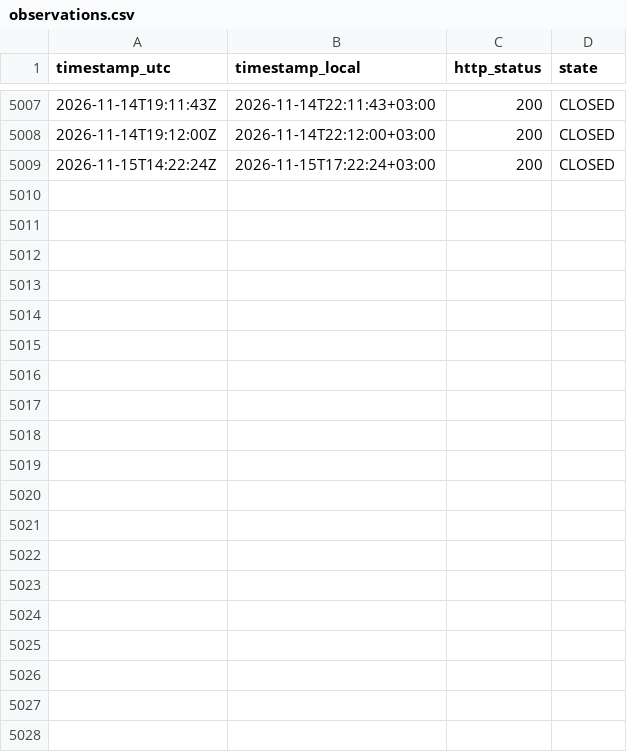
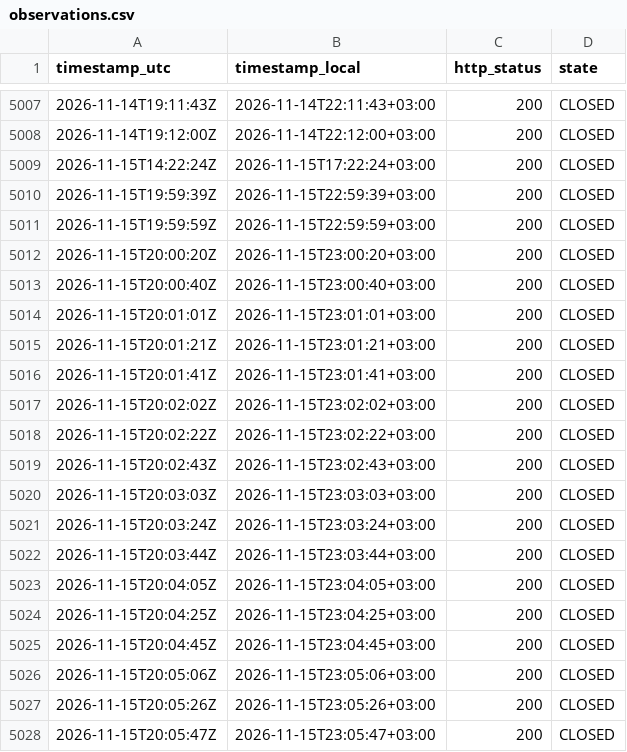
Before and after one commit to atalha1/islamweb-fatwa-notification, a CSV file: log/observations.csv, drawn as a sheet; only a part is shown, gaps mark what is left out; the diff covers the shown part only; the diff names each change by its address in the sheet, - before the commit and + after, or states it on an @@ line.

```diff
--- a/log/observations.csv
+++ b/log/observations.csv
+row 5010: 2026-11-15T19:59:39Z | 2026-11-15T22:59:39+03:00 | 200 | CLOSED
+row 5011: 2026-11-15T19:59:59Z | 2026-11-15T22:59:59+03:00 | 200 | CLOSED
+row 5012: 2026-11-15T20:00:20Z | 2026-11-15T23:00:20+03:00 | 200 | CLOSED
+row 5013: 2026-11-15T20:00:40Z | 2026-11-15T23:00:40+03:00 | 200 | CLOSED
+row 5014: 2026-11-15T20:01:01Z | 2026-11-15T23:01:01+03:00 | 200 | CLOSED
+row 5015: 2026-11-15T20:01:21Z | 2026-11-15T23:01:21+03:00 | 200 | CLOSED
+row 5016: 2026-11-15T20:01:41Z | 2026-11-15T23:01:41+03:00 | 200 | CLOSED
+row 5017: 2026-11-15T20:02:02Z | 2026-11-15T23:02:02+03:00 | 200 | CLOSED
+row 5018: 2026-11-15T20:02:22Z | 2026-11-15T23:02:22+03:00 | 200 | CLOSED
+row 5019: 2026-11-15T20:02:43Z | 2026-11-15T23:02:43+03:00 | 200 | CLOSED
+row 5020: 2026-11-15T20:03:03Z | 2026-11-15T23:03:03+03:00 | 200 | CLOSED
+row 5021: 2026-11-15T20:03:24Z | 2026-11-15T23:03:24+03:00 | 200 | CLOSED
+row 5022: 2026-11-15T20:03:44Z | 2026-11-15T23:03:44+03:00 | 200 | CLOSED
+row 5023: 2026-11-15T20:04:05Z | 2026-11-15T23:04:05+03:00 | 200 | CLOSED
+row 5024: 2026-11-15T20:04:25Z | 2026-11-15T23:04:25+03:00 | 200 | CLOSED
+row 5025: 2026-11-15T20:04:45Z | 2026-11-15T23:04:45+03:00 | 200 | CLOSED
+row 5026: 2026-11-15T20:05:06Z | 2026-11-15T23:05:06+03:00 | 200 | CLOSED
+row 5027: 2026-11-15T20:05:26Z | 2026-11-15T23:05:26+03:00 | 200 | CLOSED
+row 5028: 2026-11-15T20:05:47Z | 2026-11-15T23:05:47+03:00 | 200 | CLOSED
```
Also changed, not shown: 19 added rows elsewhere in this file, 1 other file.
